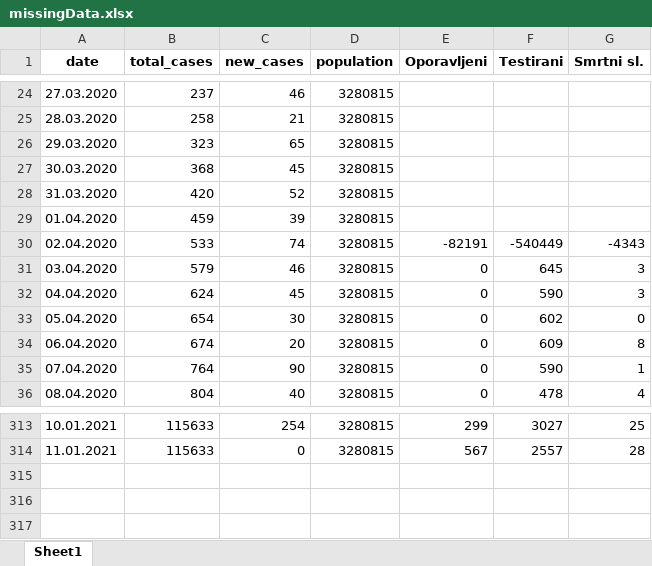
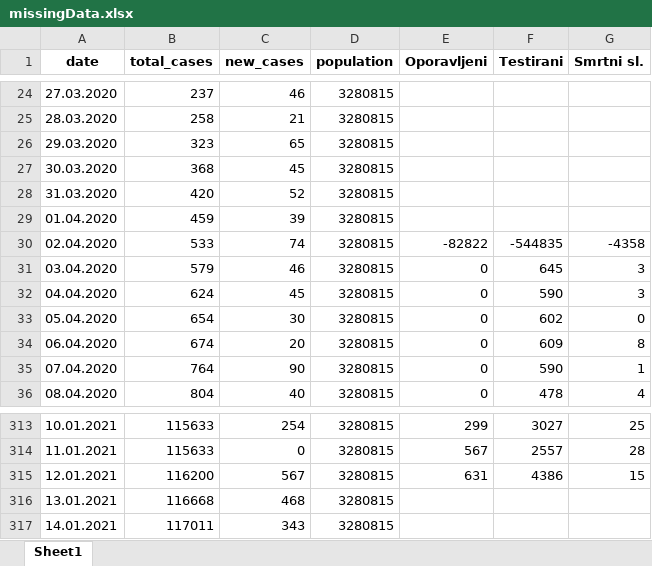
Before and after one commit to WorldWideWest/COVID-19, an Excel workbook: dataSet/cleanData/missingData.xlsx, sheet Sheet1, drawn as a sheet; only a part is shown, gaps mark what is left out; values as stored, in another font and other column widths than the file's, no borders; the diff names each change by its address in the sheet, - before the commit and + after, or states it on an @@ line.

```diff
--- a/dataSet/cleanData/missingData.xlsx (sheet Sheet1)
+++ b/dataSet/cleanData/missingData.xlsx (sheet Sheet1)
-E30 (Oporavljeni): -82191
+E30 (Oporavljeni): -82822
-F30 (Testirani): -540449
+F30 (Testirani): -544835
-G30 (Smrtni sl.): -4343
+G30 (Smrtni sl.): -4358
+row 315: 12.01.2021 | 116200 | 567 | 3280815 | 631 | 4386 | 15
+row 316: 13.01.2021 | 116668 | 468 | 3280815
+row 317: 14.01.2021 | 117011 | 343 | 3280815
```
Also changed, not shown: dataSet/cleanData/bd.xlsx, dataSet/cleanData/cleanData.xlsx, 11 other files.
